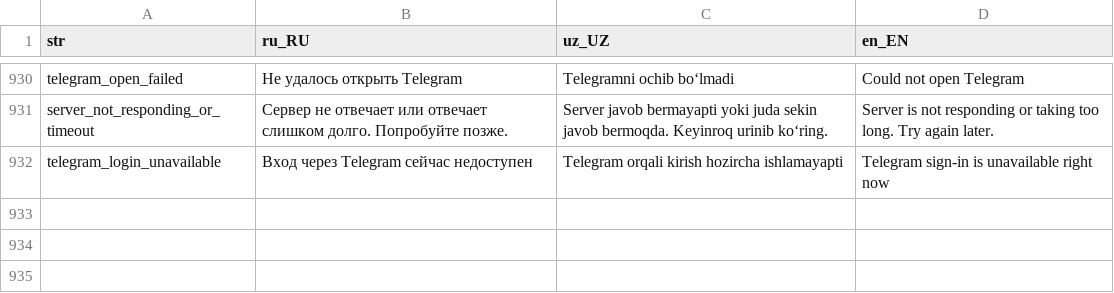
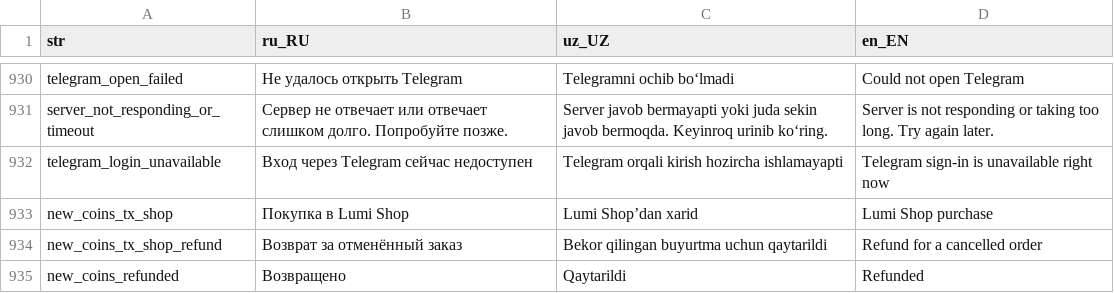
Before and after one commit to LUMI-PASS/lumi-mobile-app, a CSV file: assets/localization/translations.csv, drawn as a sheet; only a part is shown, gaps mark what is left out.

```diff
--- a/assets/localization/translations.csv
+++ b/assets/localization/translations.csv
@@ -932 +932,4 @@ server_not_responding_or_timeout,Сервер не отвечает или от
 telegram_login_unavailable,Вход через Telegram сейчас недоступен,Telegram orqali kirish hozircha ishlamayapti,Telegram sign-in is unavailable right now
+new_coins_tx_shop,Покупка в Lumi Shop,Lumi Shop’dan xarid,Lumi Shop purchase
+new_coins_tx_shop_refund,Возврат за отменённый заказ,Bekor qilingan buyurtma uchun qaytarildi,Refund for a cancelled order
+new_coins_refunded,Возвращено,Qaytarildi,Refunded
```
Also changed, not shown: 5 other files.
